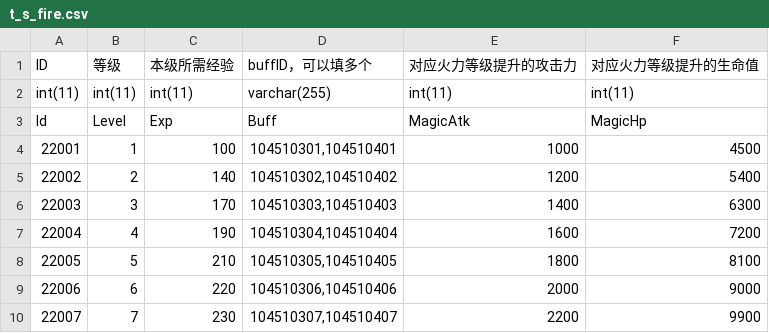
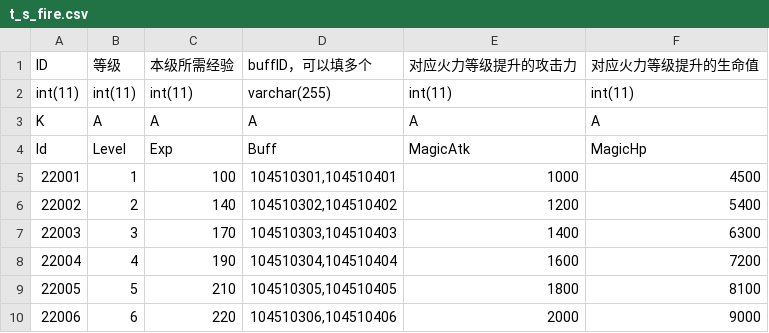
Before and after one commit to FCBArry/csvanddb2java, a CSV file: src/main/resources/csv/t_s_fire.csv, drawn as a sheet; only a part is shown; the shorter side is filled out with more unchanged rows; the diff names each change by its address in the sheet, - before the commit and + after, or states it on an @@ line.

```diff
--- a/src/main/resources/csv/t_s_fire.csv
+++ b/src/main/resources/csv/t_s_fire.csv
+row 3: K | A | A | A | A | A
```
Also changed, not shown: 11 other files.
